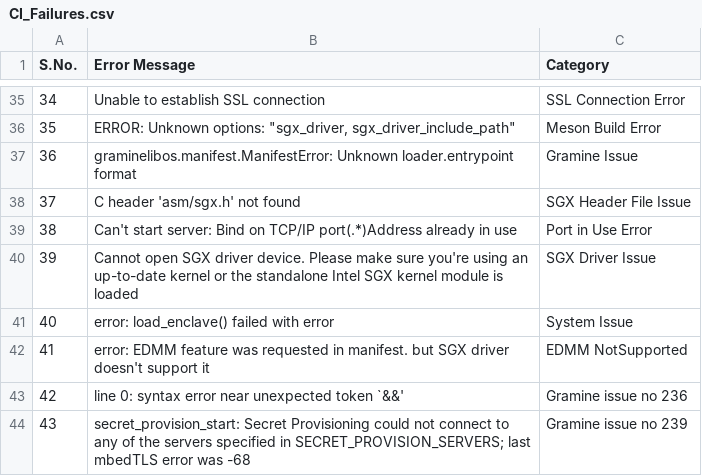
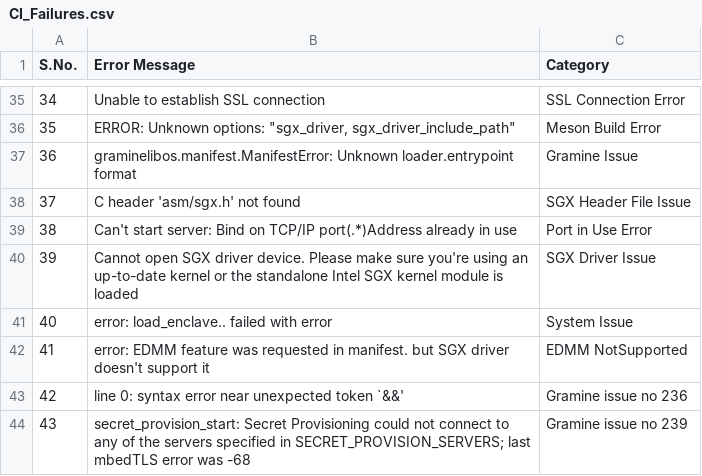
Before and after one commit to davidtian888/gramine_ci_report, a CSV file: data/CI_Failures.csv, drawn as a sheet; only a part is shown, gaps mark what is left out.

Commit message:
Updated error message

```diff
--- a/data/CI_Failures.csv
+++ b/data/CI_Failures.csv
@@ -40,3 +40,3 @@
 39,Cannot open SGX driver device. Please make sure you're using an up-to-date kernel or the standalone Intel SGX kernel module is loaded,SGX Driver Issue
-40,error: load_enclave() failed with error,System Issue
+40,error: load_enclave.. failed with error,System Issue
 41,error: EDMM feature was requested in manifest. but SGX driver doesn't support it,EDMM NotSupported
```
